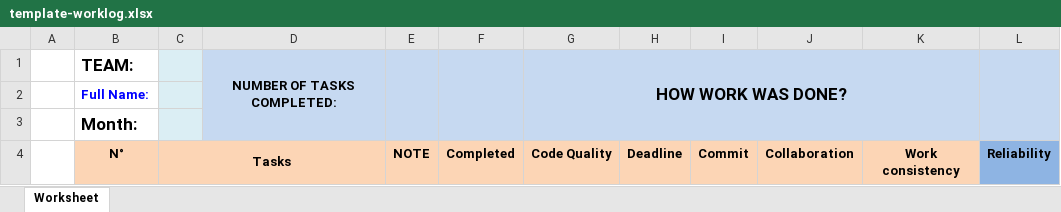
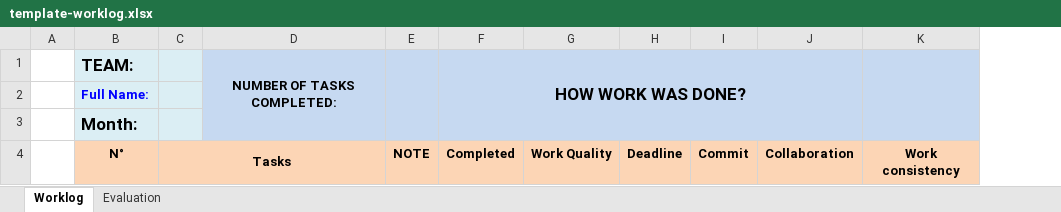
Before and after one commit to Charl12-gb/orion-task-manager_2022, an Excel workbook: includes/file_modele/template-worklog.xlsx, sheet Worklog, drawn as a sheet; values as stored, in another font and other column widths than the file's, no borders; removed rows and columns are numbered as before the commit, all else as after; the diff names each change by its address in the sheet, - before the commit and + after, or states it on an @@ line.

Commit message:
Worklog & Evaluation

```diff
--- a/includes/file_modele/template-worklog.xlsx (sheet Worklog)
+++ b/includes/file_modele/template-worklog.xlsx (sheet Worklog)
-sheet tab: Worksheet
+sheet tab: Worklog
+sheet tab: Evaluation
-column G, rows 1-4: HOW WORK WAS DONE? |  |  | Code Quality
+column G, row 4: Work Quality
-column L, row 4: Reliability
-B1:B3 fill: none
+B1:B3 fill: #DBEEF4
-F1: (empty)
+F1: HOW WORK WAS DONE?
-F1:F3 merged
+F1:J3 merged
+K1:K3 merged
```
Also changed, not shown: includes/worklog_evaluation/Charles_worklog.xlsx, 2 other files.
